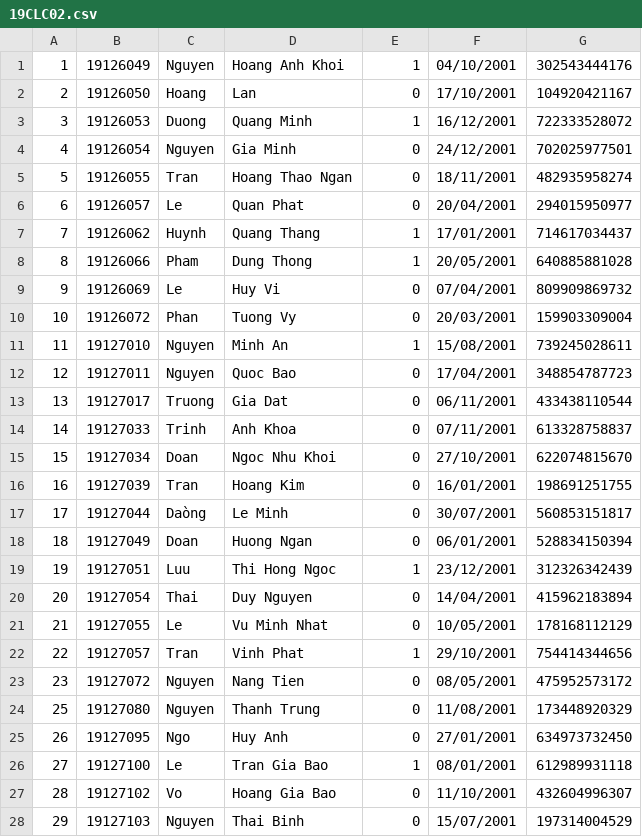
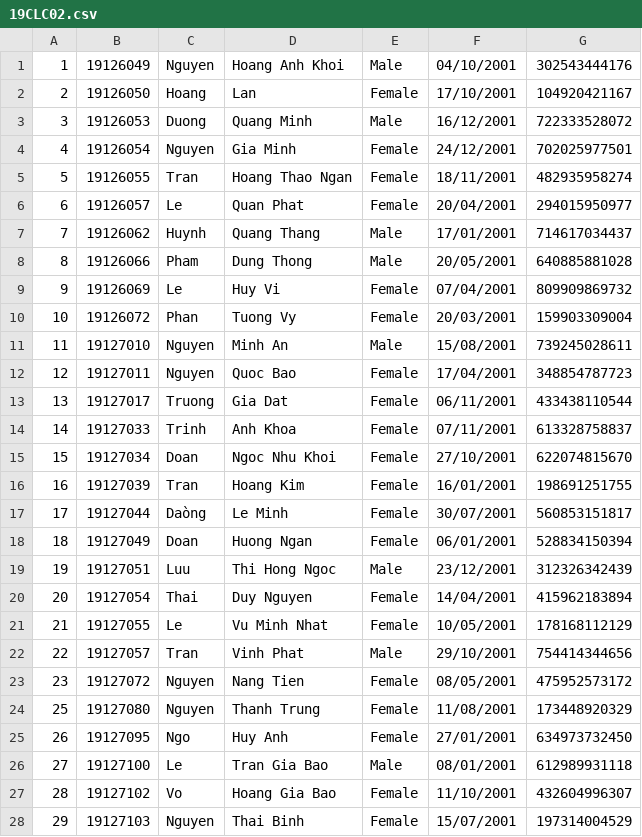
Before and after one commit to roni2406/CS162-Group6, a CSV file: CourseManagement/data/19CLC02.csv, drawn as a sheet; only a part is shown; the diff covers the shown part only.

```diff
--- a/CourseManagement/data/19CLC02.csv
+++ b/CourseManagement/data/19CLC02.csv
@@ -1,28 +1,28 @@
-1,19126049,Nguyen,Hoang Anh Khoi,1,04/10/2001,302543444176
-2,19126050,Hoang,Lan,0,17/10/2001,104920421167
-3,19126053,Duong,Quang Minh,1,16/12/2001,722333528072
-4,19126054,Nguyen,Gia Minh,0,24/12/2001,702025977501
-5,19126055,Tran,Hoang Thao Ngan,0,18/11/2001,482935958274
-6,19126057,Le,Quan Phat,0,20/04/2001,294015950977
-7,19126062,Huynh,Quang Thang,1,17/01/2001,714617034437
-8,19126066,Pham,Dung Thong,1,20/05/2001,640885881028
-9,19126069,Le,Huy Vi,0,07/04/2001,809909869732
-10,19126072,Phan,Tuong Vy,0,20/03/2001,159903309004
-11,19127010,Nguyen,Minh An,1,15/08/2001,739245028611
-12,19127011,Nguyen,Quoc Bao,0,17/04/2001,348854787723
-13,19127017,Truong,Gia Dat,0,06/11/2001,433438110544
-14,19127033,Trinh,Anh Khoa,0,07/11/2001,613328758837
-15,19127034,Doan,Ngoc Nhu Khoi,0,27/10/2001,622074815670
-16,19127039,Tran,Hoang Kim,0,16/01/2001,198691251755
-17,19127044,Daòng,Le Minh,0,30/07/2001,560853151817
-18,19127049,Doan,Huong Ngan,0,06/01/2001,528834150394
-19,19127051,Luu,Thi Hong Ngoc,1,23/12/2001,312326342439
-20,19127054,Thai,Duy Nguyen,0,14/04/2001,415962183894
-21,19127055,Le,Vu Minh Nhat,0,10/05/2001,178168112129
-22,19127057,Tran,Vinh Phat,1,29/10/2001,754414344656
-23,19127072,Nguyen,Nang Tien,0,08/05/2001,475952573172
-25,19127080,Nguyen,Thanh Trung,0,11/08/2001,173448920329
-26,19127095,Ngo,Huy Anh,0,27/01/2001,634973732450
-27,19127100,Le,Tran Gia Bao,1,08/01/2001,612989931118
-28,19127102,Vo,Hoang Gia Bao,0,11/10/2001,432604996307
-29,19127103,Nguyen,Thai Binh,0,15/07/2001,197314004529
+1,19126049,Nguyen,Hoang Anh Khoi,Male,04/10/2001,302543444176
+2,19126050,Hoang,Lan,Female,17/10/2001,104920421167
+3,19126053,Duong,Quang Minh,Male,16/12/2001,722333528072
+4,19126054,Nguyen,Gia Minh,Female,24/12/2001,702025977501
+5,19126055,Tran,Hoang Thao Ngan,Female,18/11/2001,482935958274
+6,19126057,Le,Quan Phat,Female,20/04/2001,294015950977
+7,19126062,Huynh,Quang Thang,Male,17/01/2001,714617034437
+8,19126066,Pham,Dung Thong,Male,20/05/2001,640885881028
+9,19126069,Le,Huy Vi,Female,07/04/2001,809909869732
+10,19126072,Phan,Tuong Vy,Female,20/03/2001,159903309004
+11,19127010,Nguyen,Minh An,Male,15/08/2001,739245028611
+12,19127011,Nguyen,Quoc Bao,Female,17/04/2001,348854787723
+13,19127017,Truong,Gia Dat,Female,06/11/2001,433438110544
+14,19127033,Trinh,Anh Khoa,Female,07/11/2001,613328758837
+15,19127034,Doan,Ngoc Nhu Khoi,Female,27/10/2001,622074815670
+16,19127039,Tran,Hoang Kim,Female,16/01/2001,198691251755
+17,19127044,Daòng,Le Minh,Female,30/07/2001,560853151817
+18,19127049,Doan,Huong Ngan,Female,06/01/2001,528834150394
+19,19127051,Luu,Thi Hong Ngoc,Male,23/12/2001,312326342439
+20,19127054,Thai,Duy Nguyen,Female,14/04/2001,415962183894
+21,19127055,Le,Vu Minh Nhat,Female,10/05/2001,178168112129
+22,19127057,Tran,Vinh Phat,Male,29/10/2001,754414344656
+23,19127072,Nguyen,Nang Tien,Female,08/05/2001,475952573172
+25,19127080,Nguyen,Thanh Trung,Female,11/08/2001,173448920329
+26,19127095,Ngo,Huy Anh,Female,27/01/2001,634973732450
+27,19127100,Le,Tran Gia Bao,Male,08/01/2001,612989931118
+28,19127102,Vo,Hoang Gia Bao,Female,11/10/2001,432604996307
+29,19127103,Nguyen,Thai Binh,Female,15/07/2001,197314004529
```
Also changed, not shown: 8 edited cells elsewhere in this file, CourseManagement/data/19CLC01.csv, CourseManagement/data/20CLC02.csv, 19 other files.
